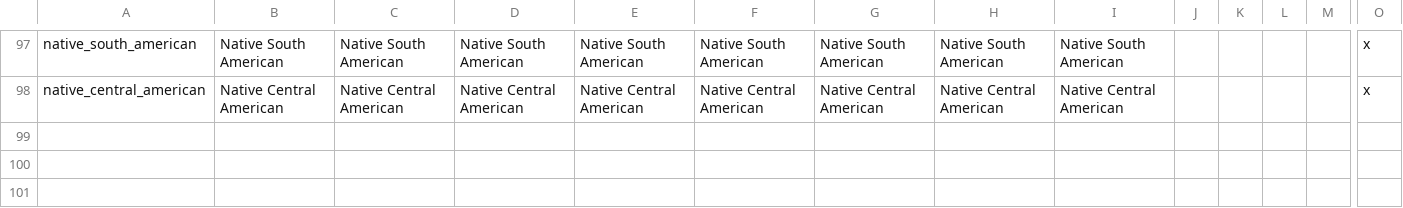
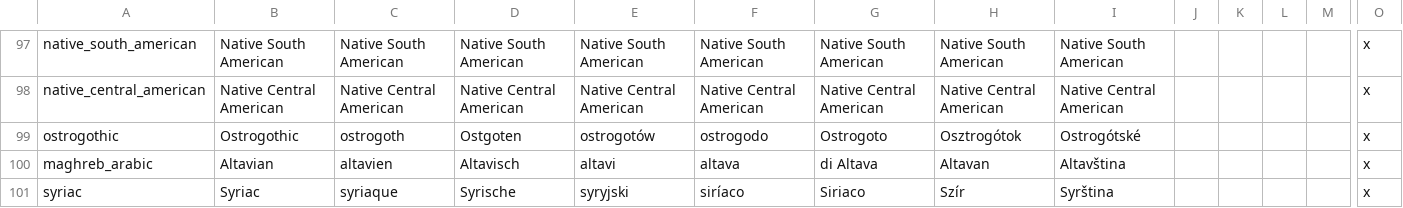
Before and after one commit to ParadoxGameConverters/EU4ToVic2, a CSV file: EU4toV2/Data_Files/blankMod/output/localisation/0_Cultures.csv, drawn as a sheet; only a part is shown, gaps mark what is left out; rows hold the shown columns only; the diff names each change by its address in the sheet, - before the commit and + after, or states it on an @@ line.

Commit message:
Add cultures, releigions, mapping, and flags to support    the 633 AD mod for CK2. All thanks to  Mysterious_Italy.

```diff
--- a/EU4toV2/Data_Files/blankMod/output/localisation/0_Cultures.csv
+++ b/EU4toV2/Data_Files/blankMod/output/localisation/0_Cultures.csv
+row 99: ostrogothic | Ostrogothic | ostrogoth | Ostgoten | ostrogotów | ostrogodo | Ostrogoto | Osztrogótok | Ostrogótské |  |  |  |  | x
+row 100: maghreb_arabic | Altavian | altavien | Altavisch | altavi | altava | di Altava | Altavan | Altavština |  |  |  |  | x
+row 101: syriac | Syriac | syriaque | Syrische | syryjski | siríaco | Siriaco | Szír | Syrština |  |  |  |  | x
```
Also changed, not shown: EU4toV2/Data_Files/blankMod/output/localisation/0_Religions.csv, 58 other files.
